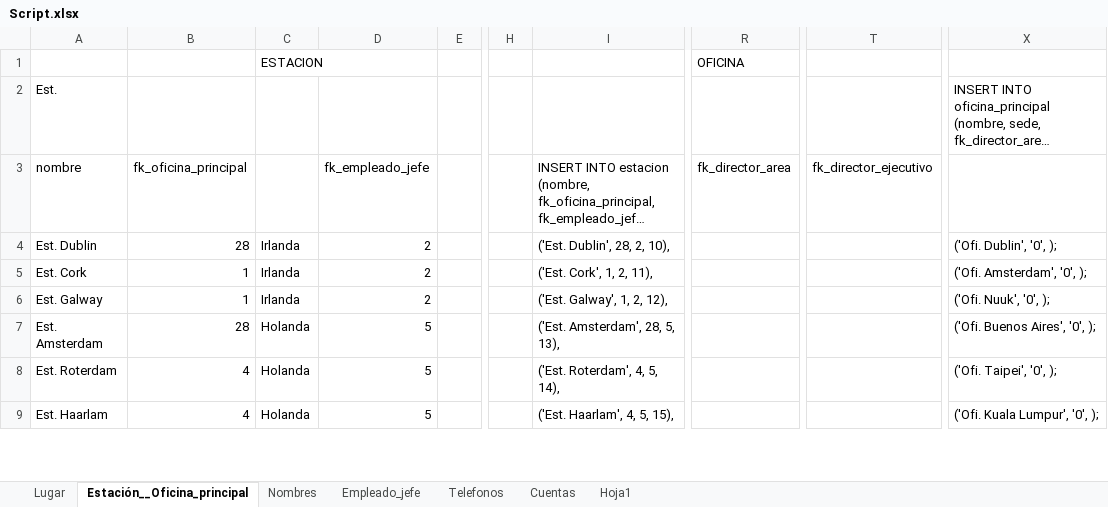
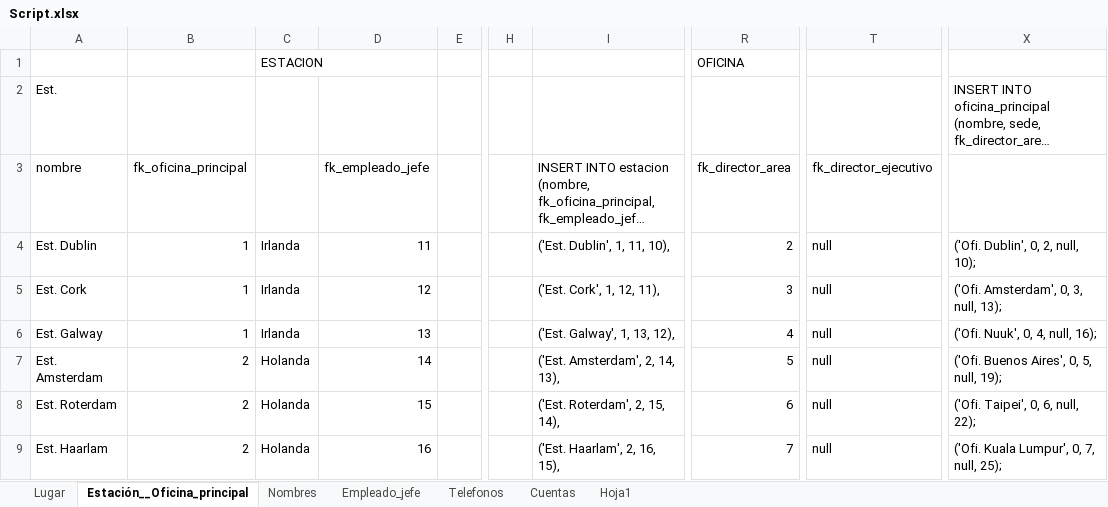
Before and after one commit to abadillo/bases-dos, an Excel workbook: scripts/Script.xlsx, sheet Estación__Oficina_principal, drawn as a sheet; only a part is shown, gaps mark what is left out; long unchanged cells end in …; values as stored, in another font and other column widths than the file's, no borders; the diff covers the shown part only; the diff names each change by its address in the sheet, - before the commit and + after, or states it on an @@ line.

Commit message:
Script de estacion y oficina

```diff
--- a/scripts/Script.xlsx (sheet Estación__Oficina_principal)
+++ b/scripts/Script.xlsx (sheet Estación__Oficina_principal)
-B4 (fk_oficina_principal): 28
+B4 (fk_oficina_principal): 1
-D4 (fk_empleado_jefe): 2
+D4 (fk_empleado_jefe): 11
-I4: ('Est. Dublin', 28, 2, 10),
+I4: ('Est. Dublin', 1, 11, 10),
-R4 (fk_director_area): (empty)
+R4 (fk_director_area): 2
-T4:T9 (fk_director_ejecutivo): (empty)
+T4:T9 (fk_director_ejecutivo): null
-X4: ('Ofi. Dublin', '0', );
+X4: ('Ofi. Dublin', 0, 2, null, 10);
-D5 (fk_empleado_jefe): 2
+D5 (fk_empleado_jefe): 12
-I5: ('Est. Cork', 1, 2, 11),
+I5: ('Est. Cork', 1, 12, 11),
-R5 (fk_director_area): (empty)
+R5 (fk_director_area): 3
-X5: ('Ofi. Amsterdam', '0', );
+X5: ('Ofi. Amsterdam', 0, 3, null, 13);
-D6 (fk_empleado_jefe): 2
+D6 (fk_empleado_jefe): 13
-I6: ('Est. Galway', 1, 2, 12),
+I6: ('Est. Galway', 1, 13, 12),
-R6 (fk_director_area): (empty)
+R6 (fk_director_area): 4
-X6: ('Ofi. Nuuk', '0', );
+X6: ('Ofi. Nuuk', 0, 4, null, 16);
-B7 (fk_oficina_principal): 28
+B7 (fk_oficina_principal): 2
-D7 (fk_empleado_jefe): 5
+D7 (fk_empleado_jefe): 14
-I7: ('Est. Amsterdam', 28, 5, 13),
+I7: ('Est. Amsterdam', 2, 14, 13),
-R7 (fk_director_area): (empty)
+R7 (fk_director_area): 5
-X7: ('Ofi. Buenos Aires', '0', );
+X7: ('Ofi. Buenos Aires', 0, 5, null, 19);
-B8:B9 (fk_oficina_principal): 4
+B8:B9 (fk_oficina_principal): 2
-D8 (fk_empleado_jefe): 5
+D8 (fk_empleado_jefe): 15
-I8: ('Est. Roterdam', 4, 5, 14),
+I8: ('Est. Roterdam', 2, 15, 14),
-R8 (fk_director_area): (empty)
+R8 (fk_director_area): 6
-X8: ('Ofi. Taipei', '0', );
+X8: ('Ofi. Taipei', 0, 6, null, 22);
-D9 (fk_empleado_jefe): 5
+D9 (fk_empleado_jefe): 16
-I9: ('Est. Haarlam', 4, 5, 15),
+I9: ('Est. Haarlam', 2, 16, 15),
-R9 (fk_director_area): (empty)
+R9 (fk_director_area): 7
-X9: ('Ofi. Kuala Lumpur', '0', );
+X9: ('Ofi. Kuala Lumpur', 0, 7, null, 25);
```
Also changed, not shown: 77 edited cells elsewhere in this sheet.
